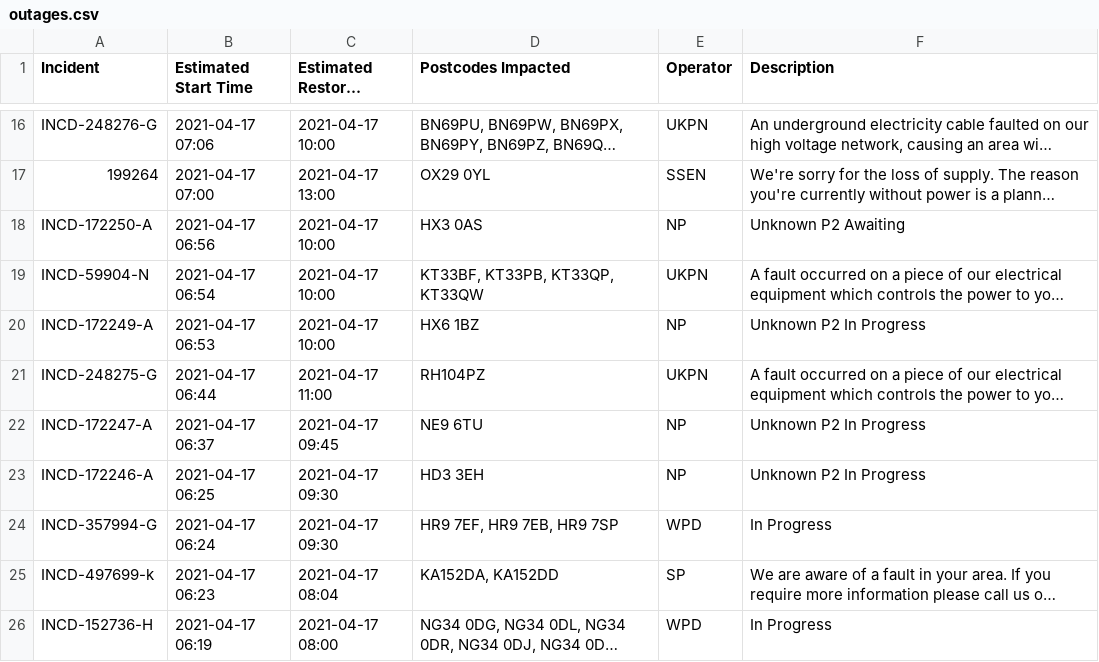
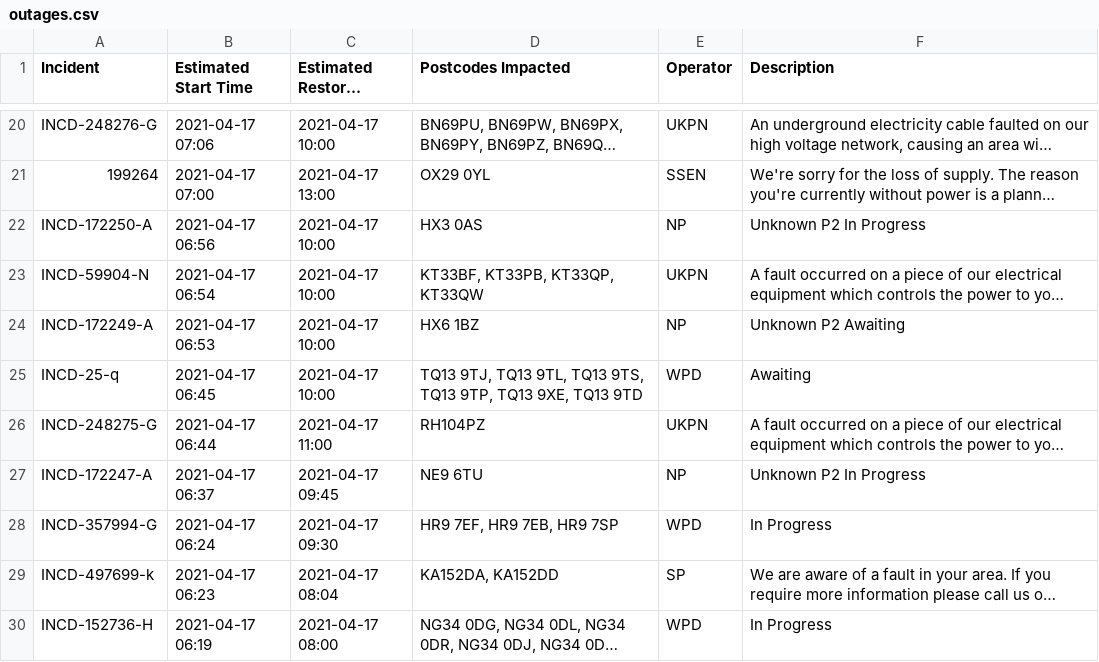
Before and after one commit to OSUKED/Outage-Watch, a CSV file: docs/data/outages.csv, drawn as a sheet; only a part is shown, gaps mark what is left out; long unchanged cells end in …; removed rows and columns are numbered as before the commit, all else as after; the diff covers the shown part only; the diff names each change by its address in the sheet, - before the commit and + after, or states it on an @@ line.

```diff
--- a/docs/data/outages.csv
+++ b/docs/data/outages.csv
-F22 (Description): Unknown P2 Awaiting
+F22 (Description): Unknown P2 In Progress
-F24 (Description): Unknown P2 In Progress
+F24 (Description): Unknown P2 Awaiting
+row 25: INCD-25-q | 2021-04-17 06:45 | 2021-04-17 10:00 | TQ13 9TJ, TQ13 9TL, TQ13 9TS, TQ13 9TP, TQ13 9XE, TQ13 9TD | WPD | Awaiting
-row 23: INCD-172246-A | 2021-04-17 06:25 | 2021-04-17 09:30 | HD3 3EH | NP | Unknown P2 In Progress
```
Also changed, not shown: 6 added rows, 3 removed rows, 1 moved row and 8 edited cells elsewhere in this file, 7 other files.
